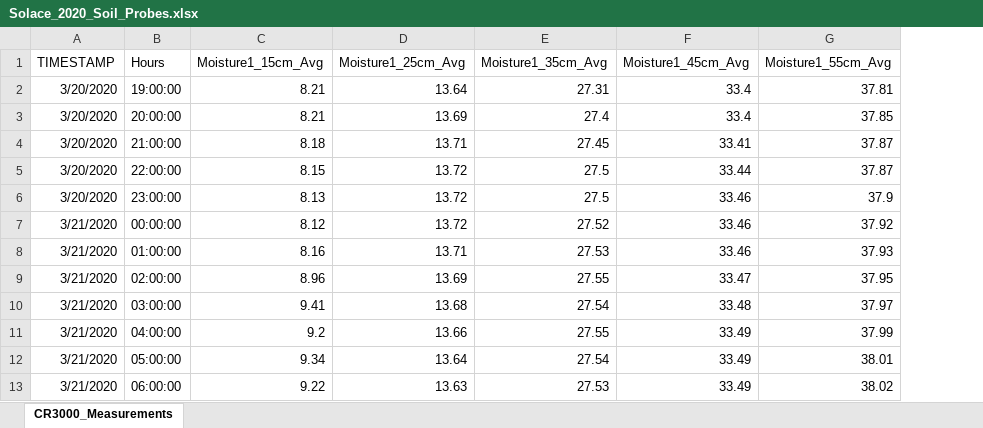
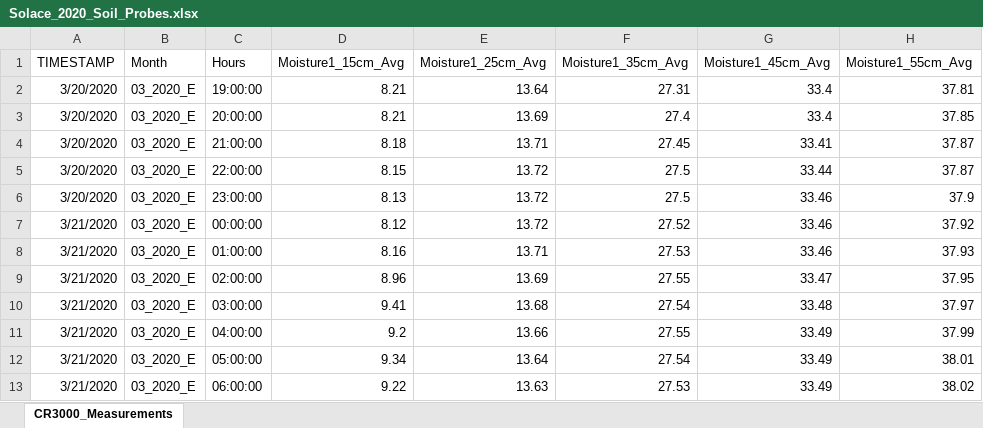
Before and after one commit to Nicodroneagro/Agro_Data_Analysis, an Excel workbook: Solace_2020_Soil_Probes.xlsx, sheet CR3000_Measurements, drawn as a sheet; only a part is shown; values as stored, in another font and other column widths than the file's, no borders; the diff names each change by its address in the sheet, - before the commit and + after, or states it on an @@ line.

Commit message:
Add files via upload

```diff
--- a/Solace_2020_Soil_Probes.xlsx (sheet CR3000_Measurements)
+++ b/Solace_2020_Soil_Probes.xlsx (sheet CR3000_Measurements)
+column B (Month), rows 2-13: all 03_2020_E
```
